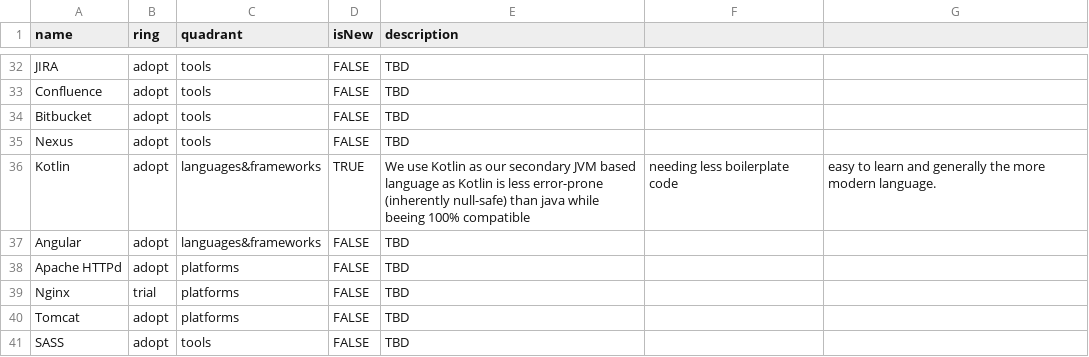
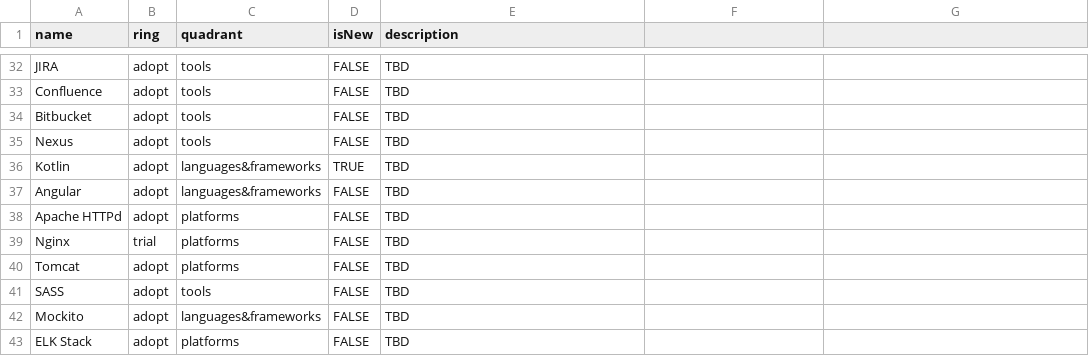
Before and after one commit to Interhyp/tech-radar, a CSV file: Interhyp Radar 4 Q1 2022.csv, drawn as a sheet; only a part is shown, gaps mark what is left out; the shorter side is filled out with more unchanged rows.

Commit message:
Update Interhyp Radar 4 Q1 2022.csv

```diff
--- a/Interhyp Radar 4 Q1 2022.csv
+++ b/Interhyp Radar 4 Q1 2022.csv
@@ -35,3 +35,3 @@ Bitbucket,adopt,tools,FALSE,TBD,
 Nexus,adopt,tools,FALSE,TBD,
-Kotlin,adopt,languages&frameworks,TRUE,We use Kotlin as our secondary JVM based language as Kotlin is less error-prone (inherently null-safe) than java while beeing 100% compatible, needing less boilerplate code, easy to learn and generally the more modern language.,
+Kotlin,adopt,languages&frameworks,TRUE,TBD,
 Angular,adopt,languages&frameworks,FALSE,TBD,
```
